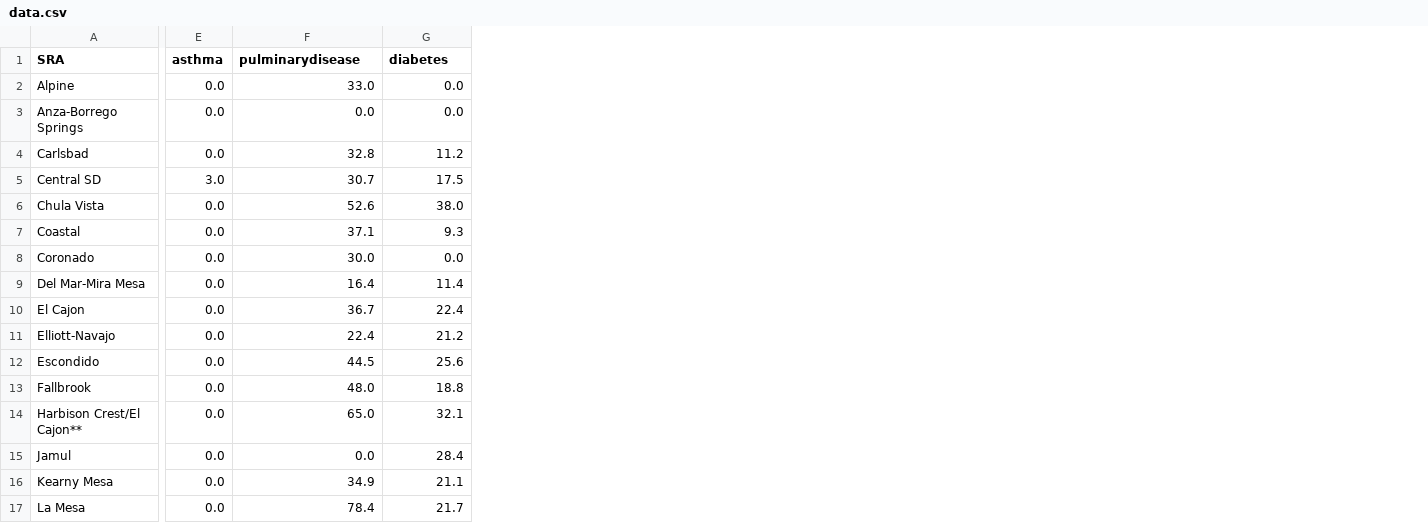
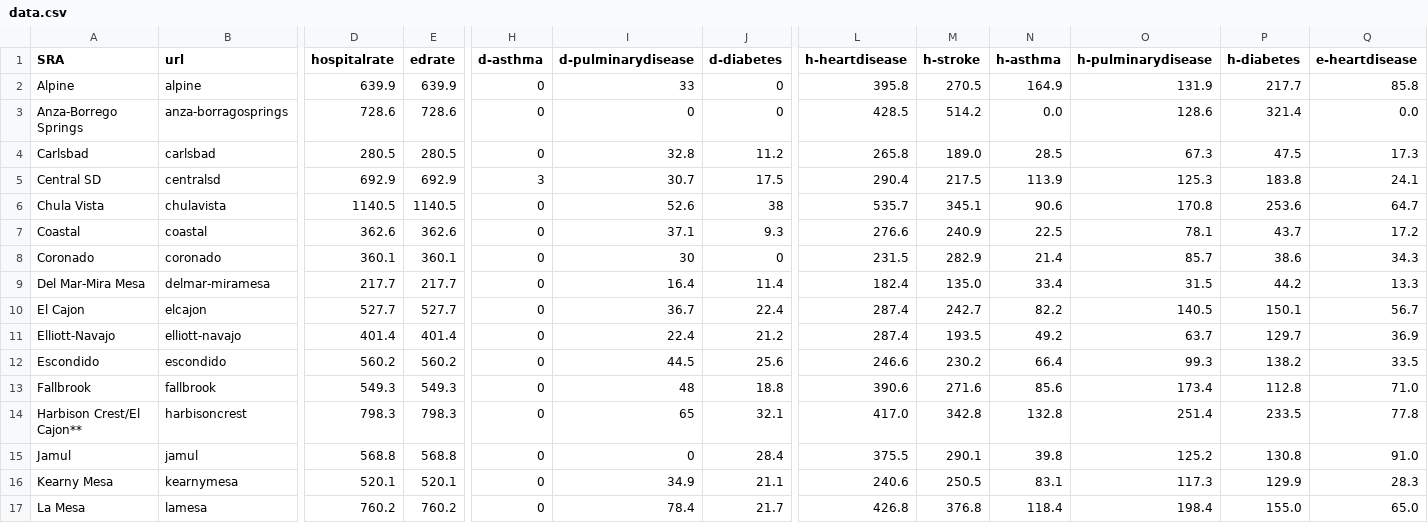
Before and after one commit to andrewakagawa/sdh20, a CSV file: public/csv/data.csv, drawn as a sheet; only a part is shown, gaps mark what is left out; removed rows and columns are numbered as before the commit, all else as after; the diff covers the shown part only; the diff names each change by its address in the sheet, - before the commit and + after, or states it on an @@ line.

Commit message:
adding more data

```diff
--- a/public/csv/data.csv
+++ b/public/csv/data.csv
+column B (url), rows 2-17: alpine | anza-borragosprings | carlsbad | centralsd | chulavista | coastal | coronado | delmar-miramesa | elcajon | elliott-navajo | escondido | fallbrook | harbisoncrest | jamul | kearnymesa | lamesa
+column D (hospitalrate), rows 2-17: 639.9 | 728.6 | 280.5 | 692.9 | 1140.5 | 362.6 | 360.1 | 217.7 | 527.7 | 401.4 | 560.2 | 549.3 | 798.3 | 568.8 | 520.1 | 760.2
+column E (edrate), rows 2-17: 639.9 | 728.6 | 280.5 | 692.9 | 1140.5 | 362.6 | 360.1 | 217.7 | 527.7 | 401.4 | 560.2 | 549.3 | 798.3 | 568.8 | 520.1 | 760.2
-column E (asthma), rows 2-17: 0.0 | 0.0 | 0.0 | 3.0 | 0.0 | 0.0 | 0.0 | 0.0 | 0.0 | 0.0 | 0.0 | 0.0 | 0.0 | 0.0 | 0.0 | 0.0
+column H (d-asthma), rows 2-17: 0 | 0 | 0 | 3 | 0 | 0 | 0 | 0 | 0 | 0 | 0 | 0 | 0 | 0 | 0 | 0
+column L (h-heartdisease), rows 2-17: 395.8 | 428.5 | 265.8 | 290.4 | 535.7 | 276.6 | 231.5 | 182.4 | 287.4 | 287.4 | 246.6 | 390.6 | 417.0 | 375.5 | 240.6 | 426.8
+column M (h-stroke), rows 2-17: 270.5 | 514.2 | 189.0 | 217.5 | 345.1 | 240.9 | 282.9 | 135.0 | 242.7 | 193.5 | 230.2 | 271.6 | 342.8 | 290.1 | 250.5 | 376.8
+column N (h-asthma), rows 2-17: 164.9 | 0.0 | 28.5 | 113.9 | 90.6 | 22.5 | 21.4 | 33.4 | 82.2 | 49.2 | 66.4 | 85.6 | 132.8 | 39.8 | 83.1 | 118.4
+column O (h-pulminarydisease), rows 2-17: 131.9 | 128.6 | 67.3 | 125.3 | 170.8 | 78.1 | 85.7 | 31.5 | 140.5 | 63.7 | 99.3 | 173.4 | 251.4 | 125.2 | 117.3 | 198.4
+column P (h-diabetes), rows 2-17: 217.7 | 321.4 | 47.5 | 183.8 | 253.6 | 43.7 | 38.6 | 44.2 | 150.1 | 129.7 | 138.2 | 112.8 | 233.5 | 130.8 | 129.9 | 155.0
+column Q (e-heartdisease), rows 2-17: 85.8 | 0.0 | 17.3 | 24.1 | 64.7 | 17.2 | 34.3 | 13.3 | 56.7 | 36.9 | 33.5 | 71.0 | 77.8 | 91.0 | 28.3 | 65.0
-I1: pulminarydisease
+I1: d-pulminarydisease
-J1: diabetes
+J1: d-diabetes
-I2 (d-pulminarydisease): 33.0
+I2 (d-pulminarydisease): 33
-J2:J3 (d-diabetes): 0.0
+J2:J3 (d-diabetes): 0
-I3 (d-pulminarydisease): 0.0
+I3 (d-pulminarydisease): 0
-J6 (d-diabetes): 38.0
+J6 (d-diabetes): 38
-I8 (d-pulminarydisease): 30.0
+I8 (d-pulminarydisease): 30
-J8 (d-diabetes): 0.0
+J8 (d-diabetes): 0
-I13 (d-pulminarydisease): 48.0
+I13 (d-pulminarydisease): 48
-I14 (d-pulminarydisease): 65.0
+I14 (d-pulminarydisease): 65
-I15 (d-pulminarydisease): 0.0
+I15 (d-pulminarydisease): 0
```
Also changed, not shown: 4 added columns and 49 edited cells elsewhere in this file, 1 other file.
